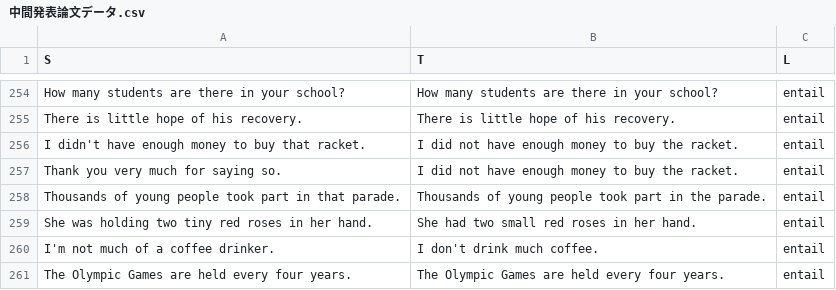
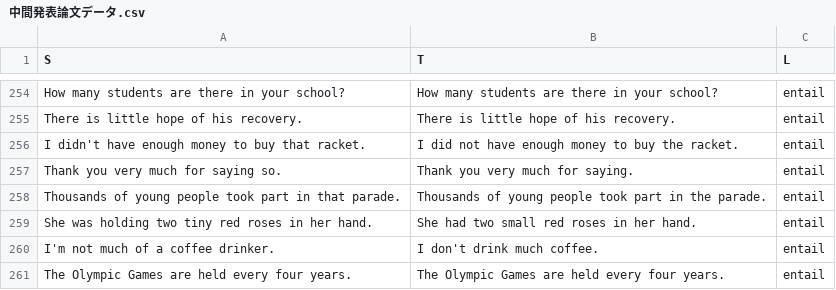
Before and after one commit to yuyaamano23/nlp-lab, a CSV file: 中間発表論文データ.csv, drawn as a sheet; only a part is shown, gaps mark what is left out.

```diff
--- a/中間発表論文データ.csv
+++ b/中間発表論文データ.csv
@@ -256,3 +256,3 @@ There is little hope of his recovery.,There is little hope of his recovery.,enta
 I didn't have enough money to buy that racket.,I did not have enough money to buy the racket.,entail
-Thank you very much for saying so.,I did not have enough money to buy the racket.,entail
+Thank you very much for saying so.,Thank you very much for saying.,entail
 Thousands of young people took part in that parade.,Thousands of young people took part in the parade.,entail
```
Also changed, not shown: 5 other files.
